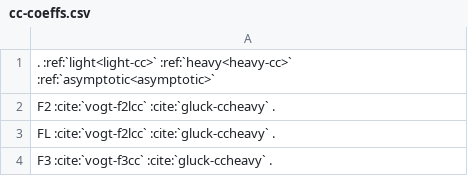
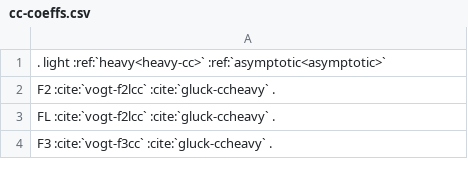
Before and after one commit to NNPDF/yadism, a CSV file: docs/sphinx/source/theory/cc-coeffs.csv, drawn as a sheet.

```diff
--- a/docs/sphinx/source/theory/cc-coeffs.csv
+++ b/docs/sphinx/source/theory/cc-coeffs.csv
@@ -1,2 +1,2 @@
-.                   :ref:`light<light-cc>`      :ref:`heavy<heavy-cc>`      :ref:`asymptotic<asymptotic>`
+.                   light                       :ref:`heavy<heavy-cc>`      :ref:`asymptotic<asymptotic>`
 F2                  :cite:`vogt-f2lcc`          :cite:`gluck-ccheavy`       .
```
Also changed, not shown: docs/sphinx/source/theory/nc-coeffs.csv, 8 other files.
